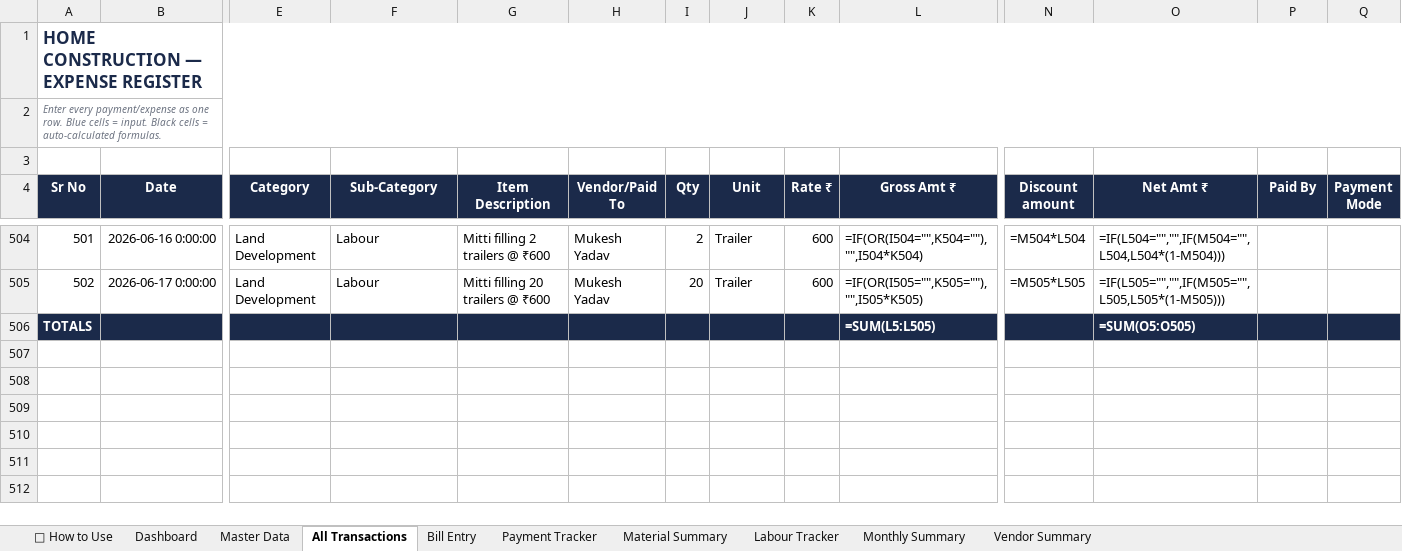
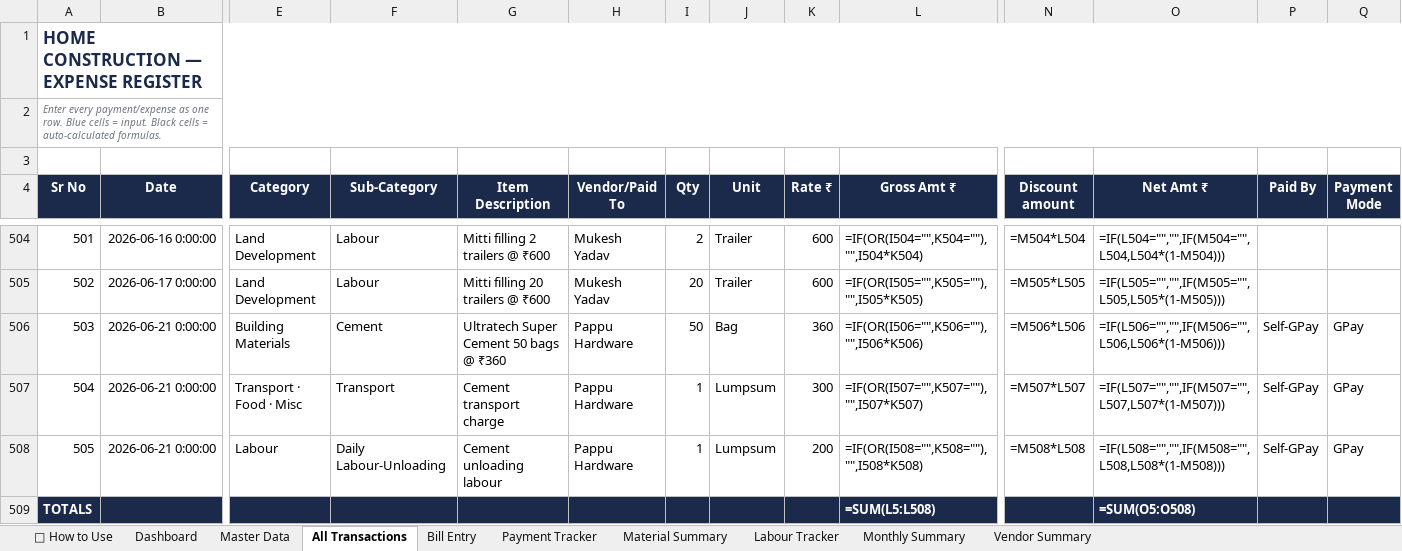
Before and after one commit to avikarn26/bihar-home-dashboard, an Excel workbook: data/Project_Home_Tracker.xlsx, sheet All Transactions, drawn as a sheet; only a part is shown, gaps mark what is left out; values as stored, in another font and other column widths than the file's, no borders; formulas without a stored value are shown as written; addresses are those after the commit; rows hold the shown columns only; the diff names each change by its address in the sheet, - before the commit and + after, or states it on an @@ line.

```diff
--- a/data/Project_Home_Tracker.xlsx (sheet All Transactions)
+++ b/data/Project_Home_Tracker.xlsx (sheet All Transactions)
+row 506: 503 | 2026-06-21 0:00:00 | Building Materials | Cement | Ultratech Super Cement 50 bags @ ₹360 | Pappu Hardware | 50 | Bag | 360 | =IF(OR(I506="",K506=""),"",I506*K506) | =M506*L506 | =IF(L506="","",IF(M506="",L506,L506*(1-M506))) | Self-GPay | GPay
+row 507: 504 | 2026-06-21 0:00:00 | Transport · Food · Misc | Transport | Cement transport charge | Pappu Hardware | 1 | Lumpsum | 300 | =IF(OR(I507="",K507=""),"",I507*K507) | =M507*L507 | =IF(L507="","",IF(M507="",L507,L507*(1-M507))) | Self-GPay | GPay
+row 508: 505 | 2026-06-21 0:00:00 | Labour | Daily Labour-Unloading | Cement unloading labour | Pappu Hardware | 1 | Lumpsum | 200 | =IF(OR(I508="",K508=""),"",I508*K508) | =M508*L508 | =IF(L508="","",IF(M508="",L508,L508*(1-M508))) | Self-GPay | GPay
-L509 (Gross Amt ₹): =SUM(L5:L505)
+L509 (Gross Amt ₹): =SUM(L5:L508)
-O509 (Net Amt ₹): =SUM(O5:O505)
+O509 (Net Amt ₹): =SUM(O5:O508)
```
Also changed, not shown: sheet Payment Tracker, charts or pictures, 2 other files.
